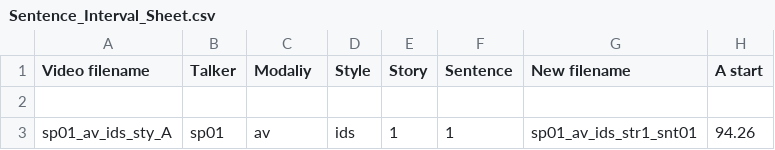
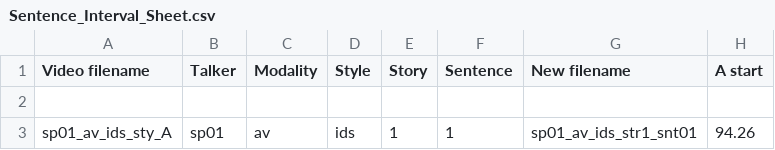
Before and after one commit to enricovara/AV_waveform_visualiser, a CSV file: video_splitter/Sentence_Interval_Sheet.csv, drawn as a sheet; only a part is shown; the diff names each change by its address in the sheet, - before the commit and + after, or states it on an @@ line.

```diff
--- a/video_splitter/Sentence_Interval_Sheet.csv
+++ b/video_splitter/Sentence_Interval_Sheet.csv
-C1: Modaliy
+C1: Modality
```
Also changed, not shown: 1 other file.
